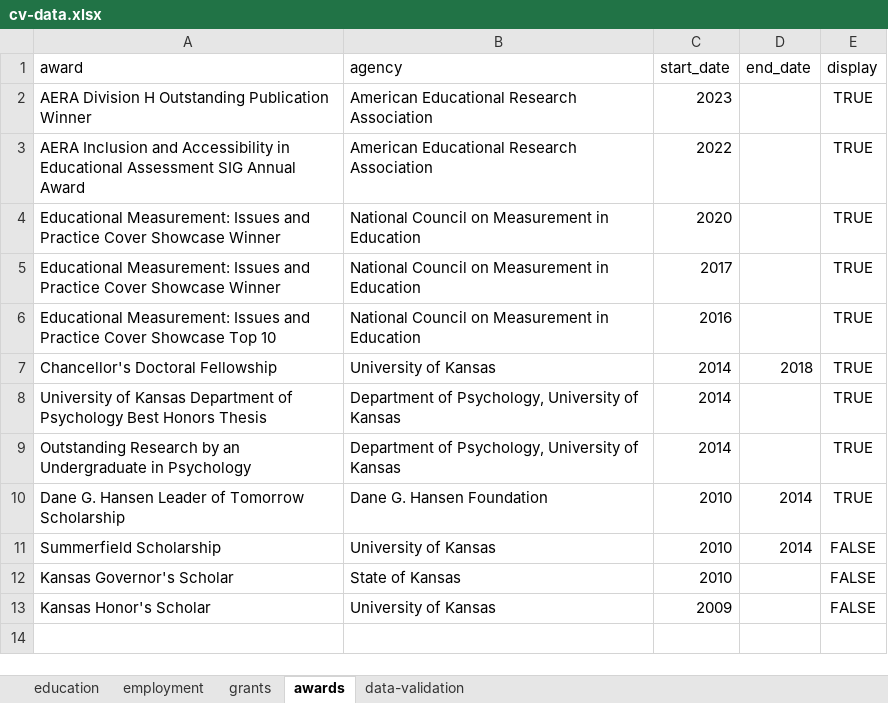
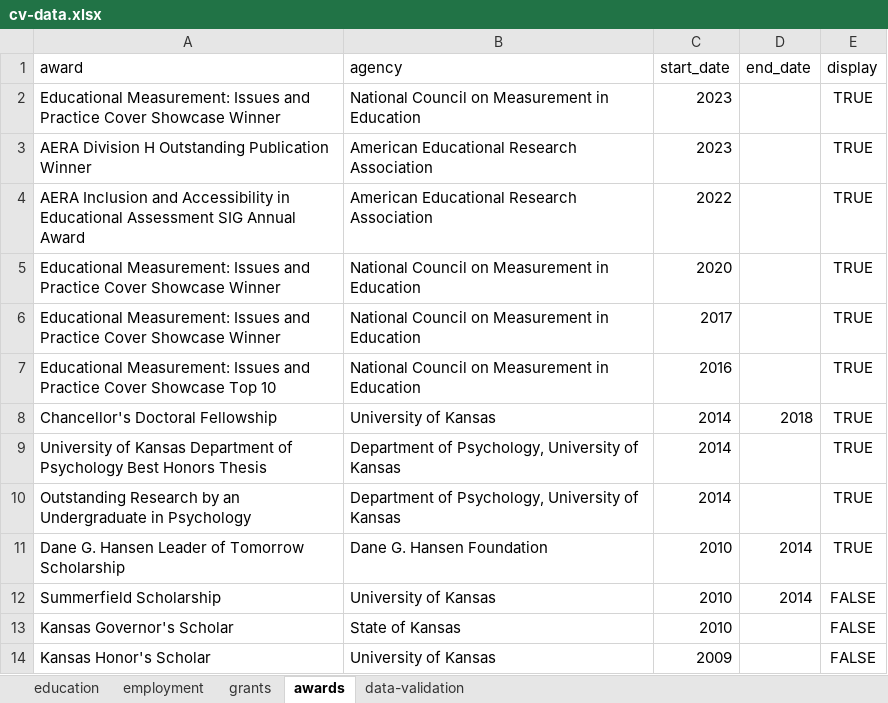
Before and after one commit to wjakethompson/cv, an Excel workbook: cv-data.xlsx, sheet awards, drawn as a sheet; values as stored, in another font and other column widths than the file's, no borders; the diff names each change by its address in the sheet, - before the commit and + after, or states it on an @@ line.

Commit message:
update awards

```diff
--- a/cv-data.xlsx (sheet awards)
+++ b/cv-data.xlsx (sheet awards)
+row 2: Educational Measurement: Issues and Practice Cover Showcase Winner | National Council on Measurement in Education | 2023 |  | TRUE
```
Also changed, not shown: sheet grants, 1 other file.
